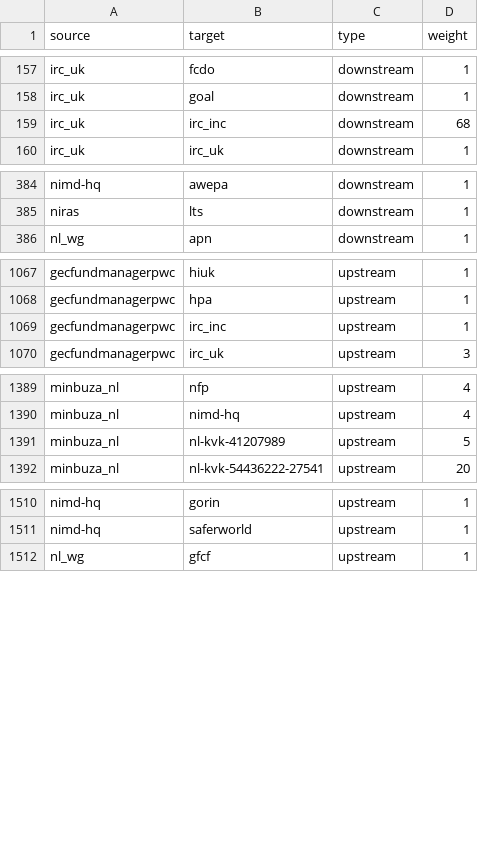
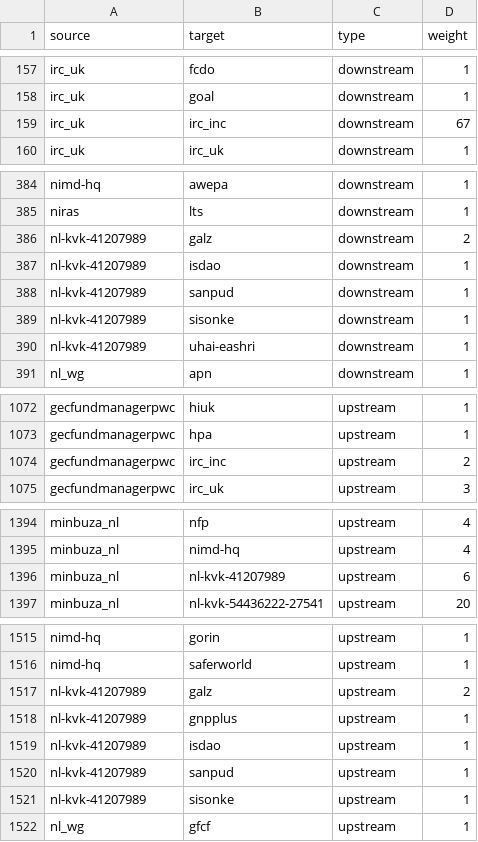
Before and after one commit to andylolz/traceability, a CSV file: links.csv, drawn as a sheet; only a part is shown, gaps mark what is left out; the diff covers the shown part only.

Commit message:
Deploying to gh-pages from  @ 3dd9fb0169f10f756769f0839059b05ec664e5b7 🚀

```diff
--- a/links.csv
+++ b/links.csv
@@ -158,3 +158,3 @@ irc_uk,fcdo,downstream,1
 irc_uk,goal,downstream,1
-irc_uk,irc_inc,downstream,68
+irc_uk,irc_inc,downstream,67
 irc_uk,irc_uk,downstream,1
@@ -385,2 +385,7 @@ nimd-hq,awepa,downstream,1
 niras,lts,downstream,1
+nl-kvk-41207989,galz,downstream,2
+nl-kvk-41207989,isdao,downstream,1
+nl-kvk-41207989,sanpud,downstream,1
+nl-kvk-41207989,sisonke,downstream,1
+nl-kvk-41207989,uhai-eashri,downstream,1
 nl_wg,apn,downstream,1
@@ -1068,3 +1073,3 @@ gecfundmanagerpwc,hiuk,upstream,1
 gecfundmanagerpwc,hpa,upstream,1
-gecfundmanagerpwc,irc_inc,upstream,1
+gecfundmanagerpwc,irc_inc,upstream,2
 gecfundmanagerpwc,irc_uk,upstream,3
@@ -1390,3 +1395,3 @@ minbuza_nl,nfp,upstream,4
 minbuza_nl,nimd-hq,upstream,4
-minbuza_nl,nl-kvk-41207989,upstream,5
+minbuza_nl,nl-kvk-41207989,upstream,6
 minbuza_nl,nl-kvk-54436222-27541,upstream,20
@@ -1511,2 +1516,7 @@ nimd-hq,gorin,upstream,1
 nimd-hq,saferworld,upstream,1
+nl-kvk-41207989,galz,upstream,2
+nl-kvk-41207989,gnpplus,upstream,1
+nl-kvk-41207989,isdao,upstream,1
+nl-kvk-41207989,sanpud,upstream,1
+nl-kvk-41207989,sisonke,upstream,1
 nl_wg,gfcf,upstream,1
```
Also changed, not shown: 2 edited cells elsewhere in this file.
